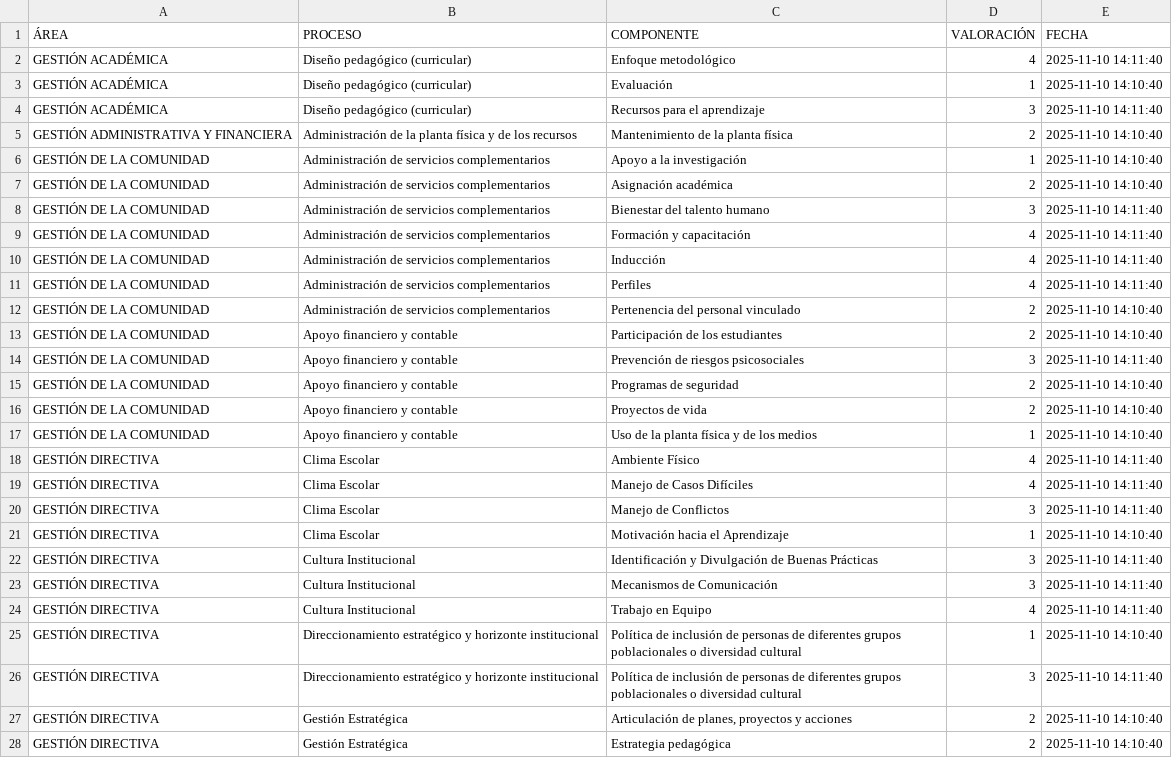
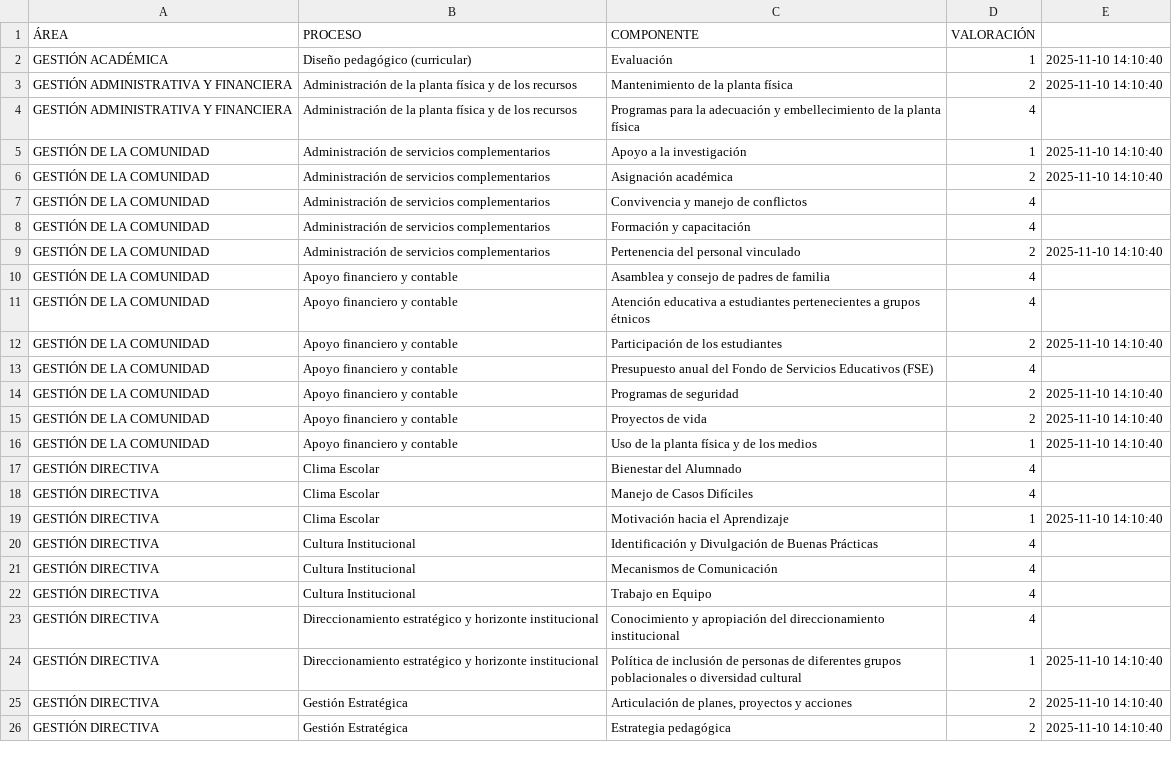
Before and after one commit to tomashs244/encuestas-ecolba, a CSV file: ResultadosEncuesta.csv, drawn as a sheet; only a part is shown; the diff covers the shown part only.

Commit message:
Actualización encuesta 2025-11-10

```diff
--- a/ResultadosEncuesta.csv
+++ b/ResultadosEncuesta.csv
@@ -1,15 +1,14 @@
-ÁREA;PROCESO;COMPONENTE;VALORACIÓN;FECHA
-"GESTIÓN ACADÉMICA";"Diseño pedagógico (curricular)";"Enfoque metodológico";"4";"2025-11-10 14:11:40"
+ÁREA;PROCESO;COMPONENTE;VALORACIÓN
 "GESTIÓN ACADÉMICA";"Diseño pedagógico (curricular)";"Evaluación";"1";"2025-11-10 14:10:40"
-"GESTIÓN ACADÉMICA";"Diseño pedagógico (curricular)";"Recursos para el aprendizaje";"3";"2025-11-10 14:11:40"
 "GESTIÓN ADMINISTRATIVA Y FINANCIERA";"Administración de la planta física y de los recursos";"Mantenimiento de la planta física";"2";"2025-11-10 14:10:40"
+"GESTIÓN ADMINISTRATIVA Y FINANCIERA";"Administración de la planta física y de los recursos";"Programas para la adecuación y embellecimiento de la planta física";"4"
 "GESTIÓN DE LA COMUNIDAD";"Administración de servicios complementarios";"Apoyo a la investigación";"1";"2025-11-10 14:10:40"
 "GESTIÓN DE LA COMUNIDAD";"Administración de servicios complementarios";"Asignación académica";"2";"2025-11-10 14:10:40"
-"GESTIÓN DE LA COMUNIDAD";"Administración de servicios complementarios";"Bienestar del talento humano";"3";"2025-11-10 14:11:40"
-"GESTIÓN DE LA COMUNIDAD";"Administración de servicios complementarios";"Formación y capacitación";"4";"2025-11-10 14:11:40"
-"GESTIÓN DE LA COMUNIDAD";"Administración de servicios complementarios";"Inducción";"4";"2025-11-10 14:11:40"
-"GESTIÓN DE LA COMUNIDAD";"Administración de servicios complementarios";"Perfiles";"4";"2025-11-10 14:11:40"
+"GESTIÓN DE LA COMUNIDAD";"Administración de servicios complementarios";"Convivencia y manejo de conflictos";"4"
+"GESTIÓN DE LA COMUNIDAD";"Administración de servicios complementarios";"Formación y capacitación";"4"
 "GESTIÓN DE LA COMUNIDAD";"Administración de servicios complementarios";"Pertenencia del personal vinculado";"2";"2025-11-10 14:10:40"
+"GESTIÓN DE LA COMUNIDAD";"Apoyo financiero y contable";"Asamblea y consejo de padres de familia";"4"
+"GESTIÓN DE LA COMUNIDAD";"Apoyo financiero y contable";"Atención educativa a estudiantes pertenecientes a grupos étnicos";"4"
 "GESTIÓN DE LA COMUNIDAD";"Apoyo financiero y contable";"Participación de los estudiantes";"2";"2025-11-10 14:10:40"
-"GESTIÓN DE LA COMUNIDAD";"Apoyo financiero y contable";"Prevención de riesgos psicosociales";"3";"2025-11-10 14:11:40"
+"GESTIÓN DE LA COMUNIDAD";"Apoyo financiero y contable";"Presupuesto anual del Fondo de Servicios Educativos (FSE)";"4"
 "GESTIÓN DE LA COMUNIDAD";"Apoyo financiero y contable";"Programas de seguridad";"2";"2025-11-10 14:10:40"
@@ -17,11 +16,10 @@
 "GESTIÓN DE LA COMUNIDAD";"Apoyo financiero y contable";"Uso de la planta física y de los medios";"1";"2025-11-10 14:10:40"
-"GESTIÓN DIRECTIVA";"Clima Escolar";"Ambiente Físico";"4";"2025-11-10 14:11:40"
-"GESTIÓN DIRECTIVA";"Clima Escolar";"Manejo de Casos Difíciles";"4";"2025-11-10 14:11:40"
-"GESTIÓN DIRECTIVA";"Clima Escolar";"Manejo de Conflictos";"3";"2025-11-10 14:11:40"
+"GESTIÓN DIRECTIVA";"Clima Escolar";"Bienestar del Alumnado";"4"
+"GESTIÓN DIRECTIVA";"Clima Escolar";"Manejo de Casos Difíciles";"4"
 "GESTIÓN DIRECTIVA";"Clima Escolar";"Motivación hacia el Aprendizaje";"1";"2025-11-10 14:10:40"
-"GESTIÓN DIRECTIVA";"Cultura Institucional";"Identificación y Divulgación de Buenas Prácticas";"3";"2025-11-10 14:11:40"
-"GESTIÓN DIRECTIVA";"Cultura Institucional";"Mecanismos de Comunicación";"3";"2025-11-10 14:11:40"
-"GESTIÓN DIRECTIVA";"Cultura Institucional";"Trabajo en Equipo";"4";"2025-11-10 14:11:40"
+"GESTIÓN DIRECTIVA";"Cultura Institucional";"Identificación y Divulgación de Buenas Prácticas";"4"
+"GESTIÓN DIRECTIVA";"Cultura Institucional";"Mecanismos de Comunicación";"4"
+"GESTIÓN DIRECTIVA";"Cultura Institucional";"Trabajo en Equipo";"4"
+"GESTIÓN DIRECTIVA";"Direccionamiento estratégico y horizonte institucional";"Conocimiento y apropiación del direccionamiento institucional";"4"
 "GESTIÓN DIRECTIVA";"Direccionamiento estratégico y horizonte institucional";"Política de inclusión de personas de diferentes grupos poblacionales o diversidad cultural";"1";"2025-11-10 14:10:40"
-"GESTIÓN DIRECTIVA";"Direccionamiento estratégico y horizonte institucional";"Política de inclusión de personas de diferentes grupos poblacionales o diversidad cultural";"3";"2025-11-10 14:11:40"
 "GESTIÓN DIRECTIVA";"Gestión Estratégica";"Articulación de planes, proyectos y acciones";"2";"2025-11-10 14:10:40"
```
Also changed, not shown: 6 removed rows elsewhere in this file.
